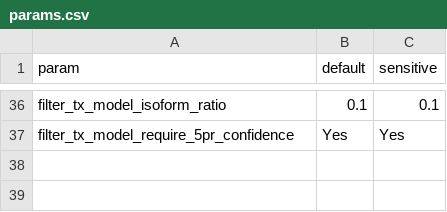
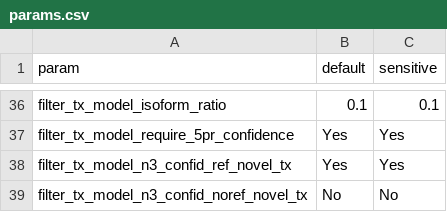
Before and after one commit to fantom-prj/SALA, a CSV file: workflow/config/params.csv, drawn as a sheet; only a part is shown, gaps mark what is left out; the diff names each change by its address in the sheet, - before the commit and + after, or states it on an @@ line.

Commit message:
Added 3pr confidence parameters to filter_tx_model rule

```diff
--- a/workflow/config/params.csv
+++ b/workflow/config/params.csv
+row 38: filter_tx_model_n3_confid_ref_novel_tx | Yes | Yes
+row 39: filter_tx_model_n3_confid_noref_novel_tx | No | No
```
Also changed, not shown: 4 other files.
